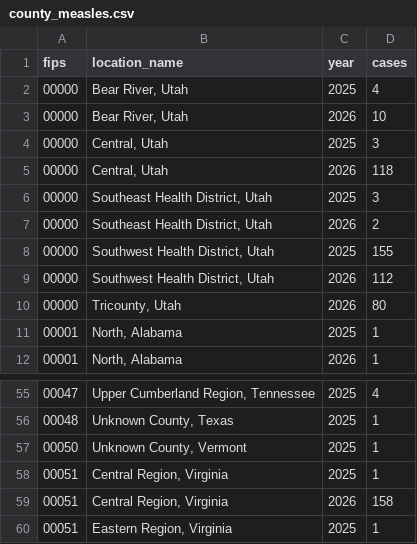
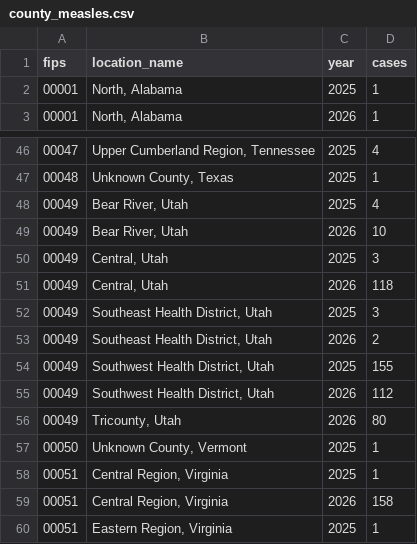
Before and after one commit to Data4ThePeople/DiseaseVaccinationMap, a CSV file: data/county_measles.csv, drawn as a sheet; only a part is shown, gaps mark what is left out.

```diff
--- a/data/county_measles.csv
+++ b/data/county_measles.csv
@@ -1,11 +1,2 @@
 fips,location_name,year,cases
-00000,"Bear River, Utah",2025,4
-00000,"Bear River, Utah",2026,10
-00000,"Central, Utah",2025,3
-00000,"Central, Utah",2026,118
-00000,"Southeast Health District, Utah",2025,3
-00000,"Southeast Health District, Utah",2026,2
-00000,"Southwest Health District, Utah",2025,155
-00000,"Southwest Health District, Utah",2026,112
-00000,"Tricounty, Utah",2026,80
 00001,"North, Alabama",2025,1
@@ -56,2 +47,11 @@ fips,location_name,year,cases
 00048,"Unknown County, Texas",2025,1
+00049,"Bear River, Utah",2025,4
+00049,"Bear River, Utah",2026,10
+00049,"Central, Utah",2025,3
+00049,"Central, Utah",2026,118
+00049,"Southeast Health District, Utah",2025,3
+00049,"Southeast Health District, Utah",2026,2
+00049,"Southwest Health District, Utah",2025,155
+00049,"Southwest Health District, Utah",2026,112
+00049,"Tricounty, Utah",2026,80
 00050,"Unknown County, Vermont",2025,1
```
Also changed, not shown: 7 other files.
